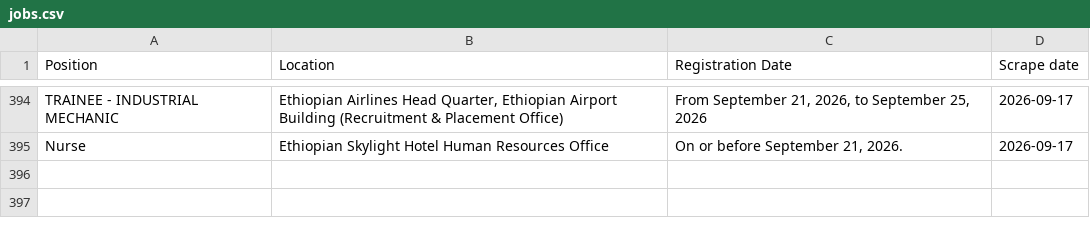
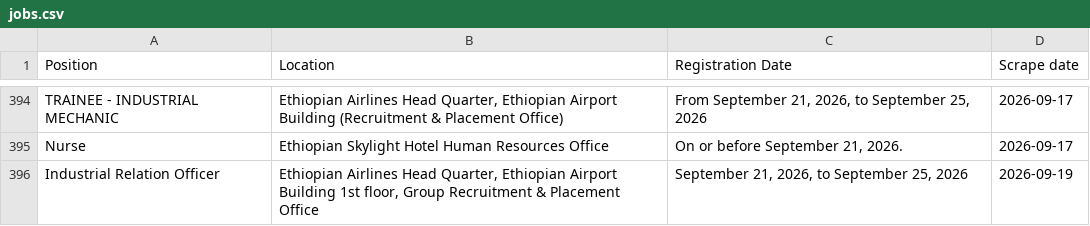
Before and after one commit to Imr-u/ET-Airlines, a CSV file: local_jobs/jobs.csv, drawn as a sheet; only a part is shown, gaps mark what is left out; the diff names each change by its address in the sheet, - before the commit and + after, or states it on an @@ line.

```diff
--- a/local_jobs/jobs.csv
+++ b/local_jobs/jobs.csv
+row 396: Industrial Relation Officer | Ethiopian Airlines Head Quarter, Ethiopian Airport Building 1st floor, Group Recruitment & Placement Office | September 21, 2026, to September 25, 2026 | 2026-09-19
```
